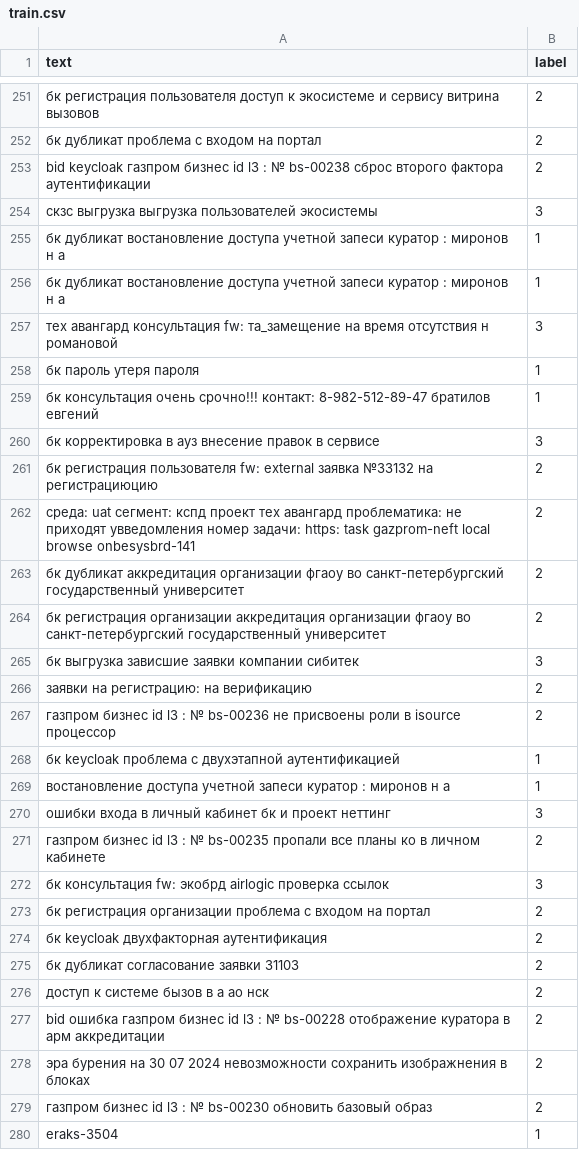
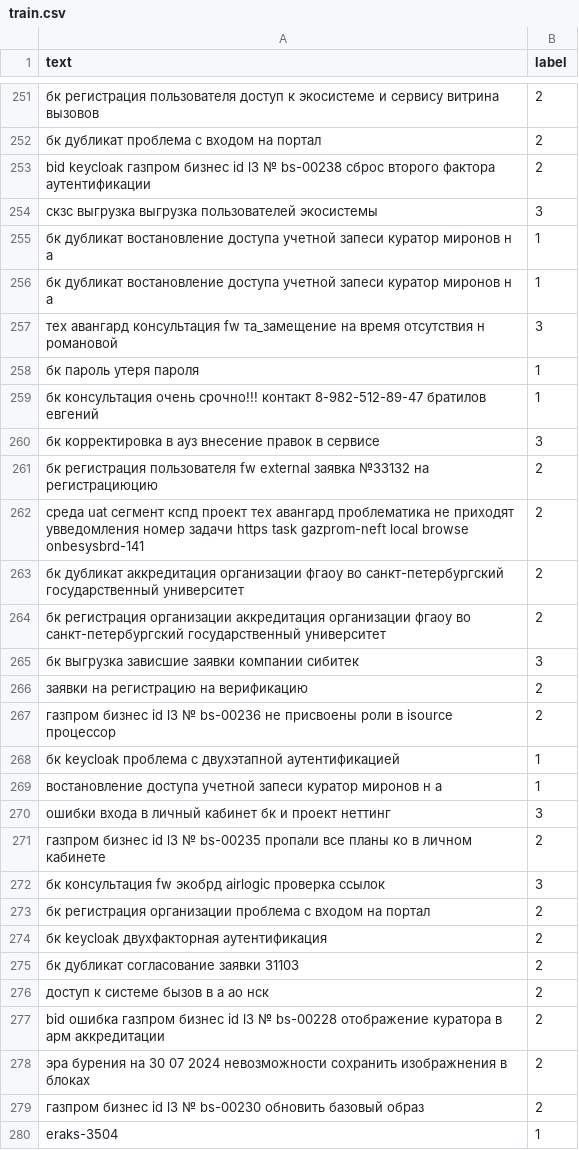
Before and after one commit to borowskiJunior/ml_gpn, a CSV file: train.csv, drawn as a sheet; only a part is shown, gaps mark what is left out; the diff covers the shown part only; the diff names each change by its address in the sheet, - before the commit and + after, or states it on an @@ line.

```diff
--- a/train.csv
+++ b/train.csv
-A253 (text): …id l3 : № bs-00238…
+A253 (text): …id l3 № bs-00238…
-A255:A256 (text): …запеси куратор : миронов н…
+A255:A256 (text): …запеси куратор миронов н…
-A257 (text): …авангард консультация fw: та_замещение на…
+A257 (text): …авангард консультация fw та_замещение на…
-A259 (text): …очень срочно!!! контакт: 8-982-512-89-47 братилов…
+A259 (text): …очень срочно!!! контакт 8-982-512-89-47 братилов…
-A261 (text): …регистрация пользователя fw: external заявка…
+A261 (text): …регистрация пользователя fw external заявка…
-A262 (text): среда: uat сегмент: кспд проект тех авангард проблематика: не приходят увведомления номер задачи: https: task gazprom-neft…
+A262 (text): среда uat сегмент кспд проект тех авангард проблематика не приходят увведомления номер задачи https task gazprom-neft…
-A266 (text): заявки на регистрацию: на верификацию
+A266 (text): заявки на регистрацию на верификацию
-A267 (text): …id l3 : № bs-00236…
+A267 (text): …id l3 № bs-00236…
-A269 (text): …запеси куратор : миронов н…
+A269 (text): …запеси куратор миронов н…
-A271 (text): …id l3 : № bs-00235…
+A271 (text): …id l3 № bs-00235…
-A272 (text): бк консультация fw: экобрд airlogic…
+A272 (text): бк консультация fw экобрд airlogic…
-A277 (text): …id l3 : № bs-00228…
+A277 (text): …id l3 № bs-00228…
-A279 (text): …id l3 : № bs-00230…
+A279 (text): …id l3 № bs-00230…
```
Also changed, not shown: 131 edited cells elsewhere in this file, 2 other files.
